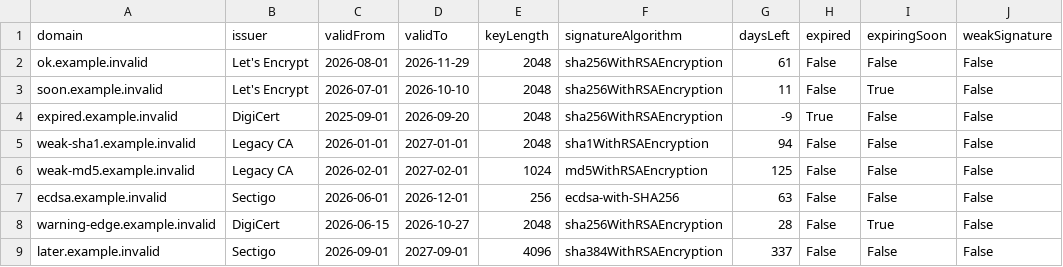
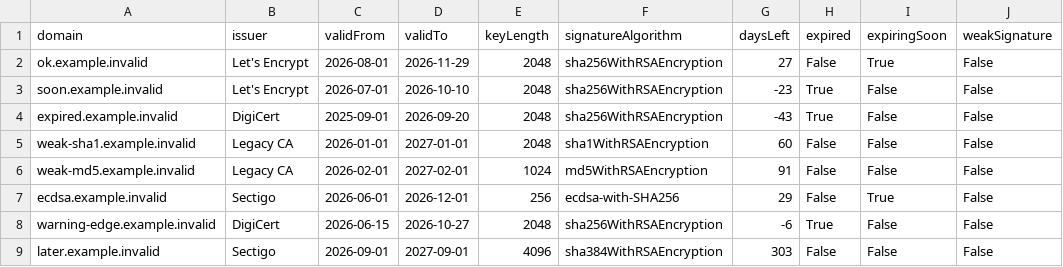
Before and after one commit to demqIIx/cybersecurity-python-labs, a CSV file: labs/lab02/data/data_v10/report.csv, drawn as a sheet.

```diff
--- a/labs/lab02/data/data_v10/report.csv
+++ b/labs/lab02/data/data_v10/report.csv
@@ -1,9 +1,9 @@
 domain,issuer,validFrom,validTo,keyLength,signatureAlgorithm,daysLeft,expired,expiringSoon,weakSignature
-ok.example.invalid,Let's Encrypt,2026-08-01,2026-11-29,2048,sha256WithRSAEncryption,61,False,False,False
-soon.example.invalid,Let's Encrypt,2026-07-01,2026-10-10,2048,sha256WithRSAEncryption,11,False,True,False
-expired.example.invalid,DigiCert,2025-09-01,2026-09-20,2048,sha256WithRSAEncryption,-9,True,False,False
-weak-sha1.example.invalid,Legacy CA,2026-01-01,2027-01-01,2048,sha1WithRSAEncryption,94,False,False,False
-weak-md5.example.invalid,Legacy CA,2026-02-01,2027-02-01,1024,md5WithRSAEncryption,125,False,False,False
-ecdsa.example.invalid,Sectigo,2026-06-01,2026-12-01,256,ecdsa-with-SHA256,63,False,False,False
-warning-edge.example.invalid,DigiCert,2026-06-15,2026-10-27,2048,sha256WithRSAEncryption,28,False,True,False
-later.example.invalid,Sectigo,2026-09-01,2027-09-01,4096,sha384WithRSAEncryption,337,False,False,False
+ok.example.invalid,Let's Encrypt,2026-08-01,2026-11-29,2048,sha256WithRSAEncryption,27,False,True,False
+soon.example.invalid,Let's Encrypt,2026-07-01,2026-10-10,2048,sha256WithRSAEncryption,-23,True,False,False
+expired.example.invalid,DigiCert,2025-09-01,2026-09-20,2048,sha256WithRSAEncryption,-43,True,False,False
+weak-sha1.example.invalid,Legacy CA,2026-01-01,2027-01-01,2048,sha1WithRSAEncryption,60,False,False,False
+weak-md5.example.invalid,Legacy CA,2026-02-01,2027-02-01,1024,md5WithRSAEncryption,91,False,False,False
+ecdsa.example.invalid,Sectigo,2026-06-01,2026-12-01,256,ecdsa-with-SHA256,29,False,True,False
+warning-edge.example.invalid,DigiCert,2026-06-15,2026-10-27,2048,sha256WithRSAEncryption,-6,True,False,False
+later.example.invalid,Sectigo,2026-09-01,2027-09-01,4096,sha384WithRSAEncryption,303,False,False,False
```
Also changed, not shown: 21 other files.
